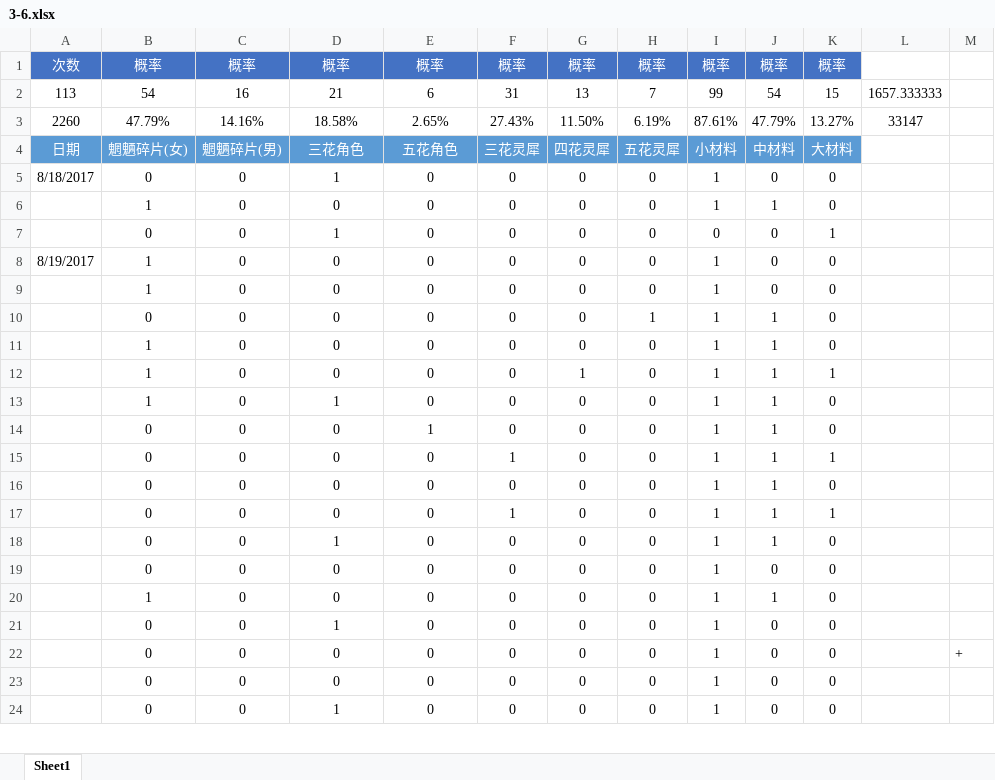
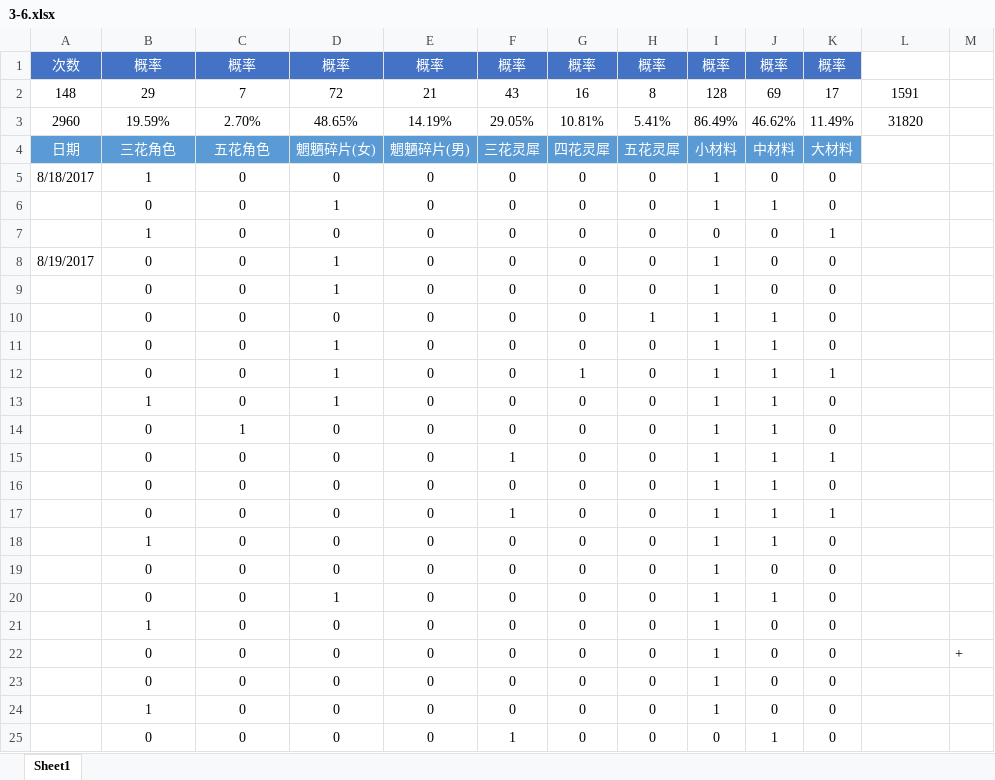
Before and after one commit to isosky/gamestatus, an Excel workbook: 梦间集/3-6.xlsx, sheet Sheet1, drawn as a sheet; only a part is shown; the shorter side is filled out with more unchanged rows; values as stored, in another font and other column widths than the file's, no borders; removed rows and columns are numbered as before the commit, all else as after; the diff covers the shown part only; the diff names each change by its address in the sheet, - before the commit and + after, or states it on an @@ line.

Commit message:
20170822

```diff
--- a/梦间集/3-6.xlsx (sheet Sheet1)
+++ b/梦间集/3-6.xlsx (sheet Sheet1)
-row 2: 113 | 54 | 16 | 21 | 6 | 31 | 13 | 7 | 99 | 54 | 15 | 1657.333333
-row 3: 2260 | 47.79% | 14.16% | 18.58% | 2.65% | 27.43% | 11.50% | 6.19% | 87.61% | 47.79% | 13.27% | 33147
+row 2: 148 | 29 | 7 | 72 | 21 | 43 | 16 | 8 | 128 | 69 | 17 | 1591
+row 3: 2960 | 19.59% | 2.70% | 48.65% | 14.19% | 29.05% | 10.81% | 5.41% | 86.49% | 46.62% | 11.49% | 31820
-B4: 魍魉碎片(女)
+B4: 三花角色
-C4: 魍魉碎片(男)
+C4: 五花角色
-D4: 三花角色
+D4: 魍魉碎片(女)
-E4: 五花角色
+E4: 魍魉碎片(男)
-B5: 0
+B5: 1
-D5: 1
+D5: 0
@@ row 7 moved to row 40: 0 @@
@@ row 76 moved to row 6: 0 @@
@@ row 40 moved to row 7: 1 @@
-B8: 1
+B8: 0
-D8: 0
+D8: 1
@@ row 21 moved to row 9: 0 @@
@@ row 11 moved to row 128: 1 @@
+row 11:  | 0 | 0 | 1 | 0 | 0 | 0 | 0 | 1 | 1 | 0
-B12: 1
+B12: 0
-D12: 0
+D12: 1
@@ row 14 moved to row 95: 0 @@
@@ row 77 moved to row 14: 0 @@
@@ row 6 moved to row 18: 1 @@
-row 20:  | 1 | 0 | 0 | 0 | 0 | 0 | 0 | 1 | 1 | 0
@@ row 9 moved to row 21: 1 @@
@@ row 28 moved to row 24: 1 @@
```
Also changed, not shown: 48 added rows, 13 removed rows, 9 moved rows and 76 edited cells elsewhere in this sheet.
